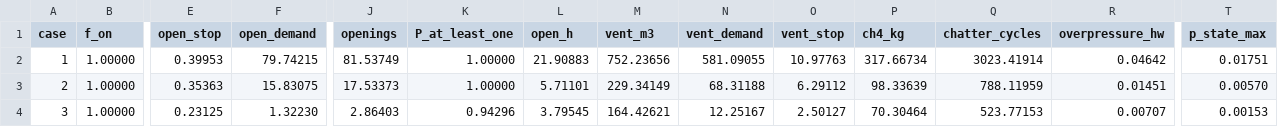
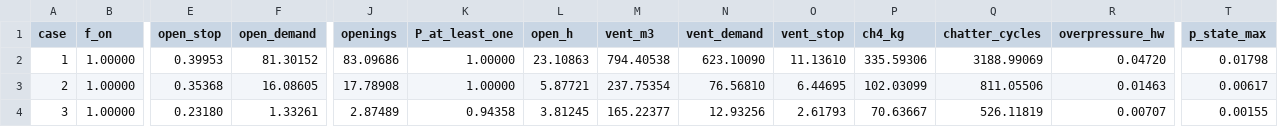
Before and after one commit to drinkgarlic/biogas-pvrv-BN, a CSV file: results/bayesian_network/bn_onoff_9cases.csv, drawn as a sheet; only a part is shown, gaps mark what is left out; the diff covers the shown part only; the diff names each change by its address in the sheet, - before the commit and + after, or states it on an @@ line.

```diff
--- a/results/bayesian_network/bn_onoff_9cases.csv
+++ b/results/bayesian_network/bn_onoff_9cases.csv
-F2 (open_demand): 79.74215
+F2 (open_demand): 81.30152
-J2 (openings): 81.53749
+J2 (openings): 83.09686
-L2 (open_h): 21.90883
+L2 (open_h): 23.10863
-M2 (vent_m3): 752.23656
+M2 (vent_m3): 794.40538
-N2 (vent_demand): 581.09055
+N2 (vent_demand): 623.10090
-O2 (vent_stop): 10.97763
+O2 (vent_stop): 11.13610
-P2 (ch4_kg): 317.66734
+P2 (ch4_kg): 335.59306
-Q2 (chatter_cycles): 3023.41914
+Q2 (chatter_cycles): 3188.99069
-R2 (overpressure_hw): 0.04642
+R2 (overpressure_hw): 0.04720
-T2 (p_state_max): 0.01751
+T2 (p_state_max): 0.01798
-E3 (open_stop): 0.35363
+E3 (open_stop): 0.35368
-F3 (open_demand): 15.83075
+F3 (open_demand): 16.08605
-J3 (openings): 17.53373
+J3 (openings): 17.78908
-L3 (open_h): 5.71101
+L3 (open_h): 5.87721
-M3 (vent_m3): 229.34149
+M3 (vent_m3): 237.75354
-N3 (vent_demand): 68.31188
+N3 (vent_demand): 76.56810
-O3 (vent_stop): 6.29112
+O3 (vent_stop): 6.44695
-P3 (ch4_kg): 98.33639
+P3 (ch4_kg): 102.03099
-Q3 (chatter_cycles): 788.11959
+Q3 (chatter_cycles): 811.05506
-R3 (overpressure_hw): 0.01451
+R3 (overpressure_hw): 0.01463
-T3 (p_state_max): 0.00570
+T3 (p_state_max): 0.00617
-E4 (open_stop): 0.23125
+E4 (open_stop): 0.23180
-F4 (open_demand): 1.32230
+F4 (open_demand): 1.33261
-J4 (openings): 2.86403
+J4 (openings): 2.87489
-K4 (P_at_least_one): 0.94296
+K4 (P_at_least_one): 0.94358
-L4 (open_h): 3.79545
+L4 (open_h): 3.81245
-M4 (vent_m3): 164.42621
+M4 (vent_m3): 165.22377
-N4 (vent_demand): 12.25167
+N4 (vent_demand): 12.93256
-O4 (vent_stop): 2.50127
+O4 (vent_stop): 2.61793
-P4 (ch4_kg): 70.30464
+P4 (ch4_kg): 70.63667
-Q4 (chatter_cycles): 523.77153
+Q4 (chatter_cycles): 526.11819
-T4 (p_state_max): 0.00153
+T4 (p_state_max): 0.00155
```
Also changed, not shown: 56 edited cells elsewhere in this file, results/bayesian_network/bn_cpt_case1_f100_retry30.csv, results/bayesian_network/bn_sens_v4_case1_f100.csv, 8 other files.
